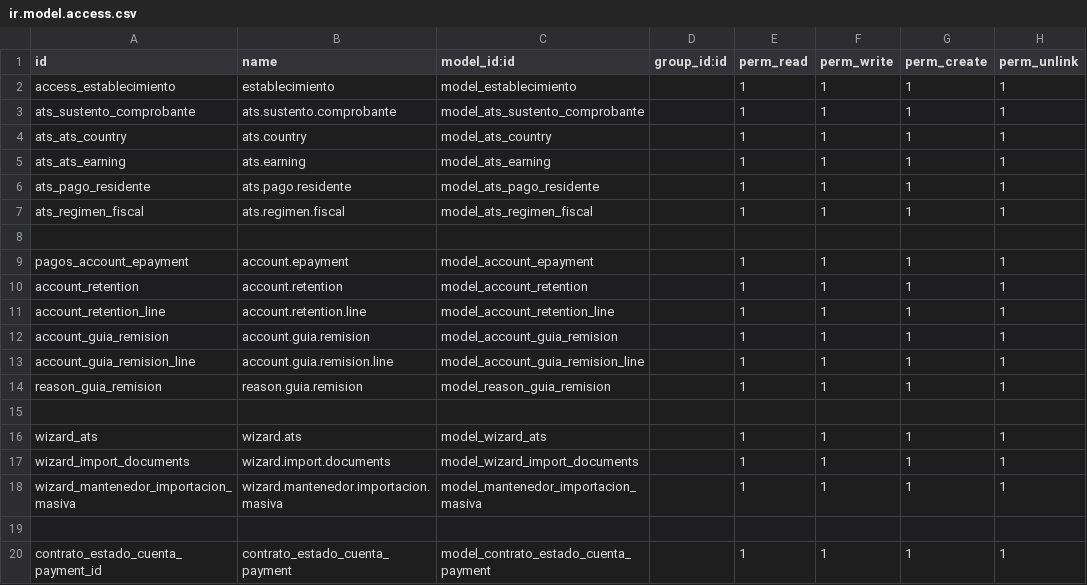
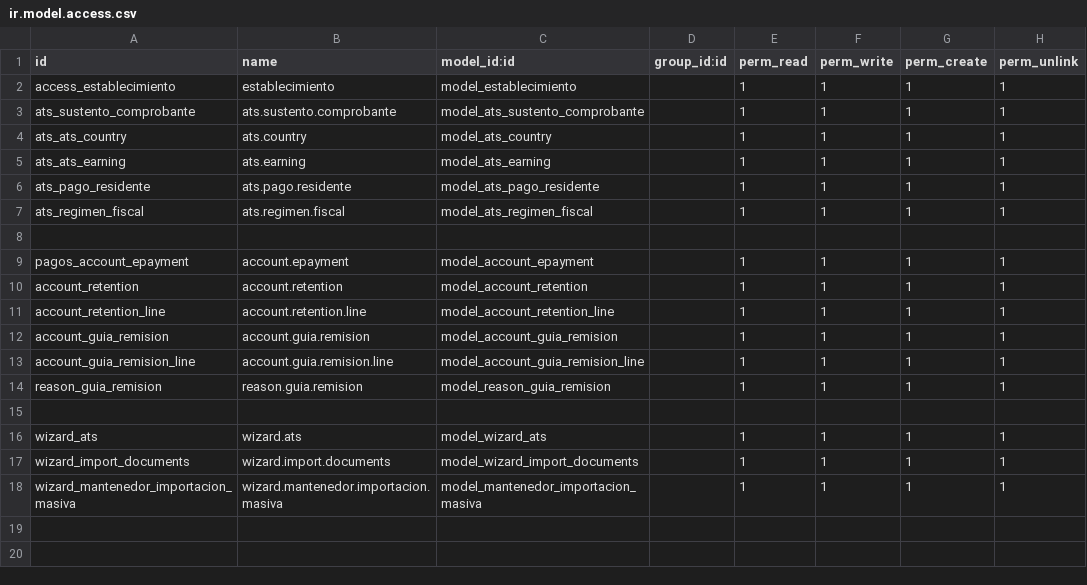
Before and after one commit to evelyncepedagizlo/demo1, a CSV file: gzl_facturacion_electronica/security/ir.model.access.csv, drawn as a sheet; the diff names each change by its address in the sheet, - before the commit and + after, or states it on an @@ line.

Commit message:
modulos

```diff
--- a/gzl_facturacion_electronica/security/ir.model.access.csv
+++ b/gzl_facturacion_electronica/security/ir.model.access.csv
-row 19: (empty)
-row 20: contrato_estado_cuenta_payment_id | contrato_estado_cuenta_payment | model_contrato_estado_cuenta_payment |  | 1 | 1 | 1 | 1
```
